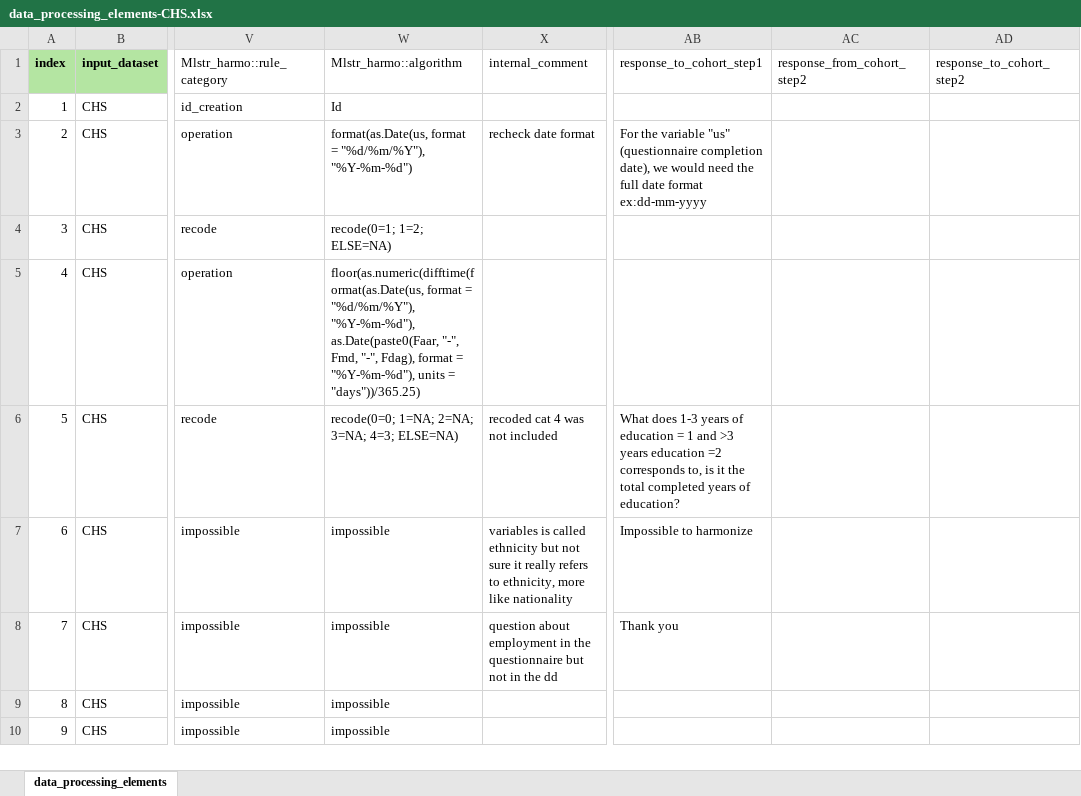
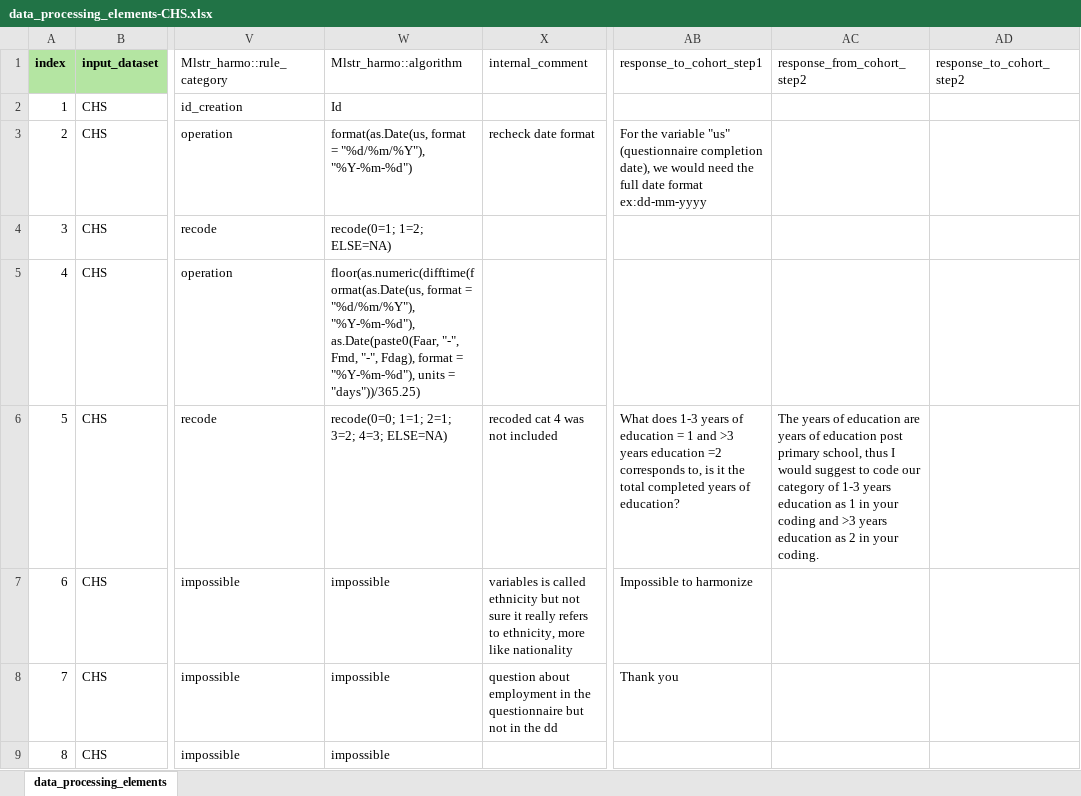
Before and after one commit to maelstrom-research/harmonization_ProPASS, an Excel workbook: data_processing_elements-CHS.xlsx, sheet data_processing_elements, drawn as a sheet; only a part is shown, gaps mark what is left out; the shorter side is filled out with more unchanged rows; values as stored, in another font and other column widths than the file's, no borders; the diff names each change by its address in the sheet, - before the commit and + after, or states it on an @@ line.

Commit message:
correct education harmo rule

```diff
--- a/data_processing_elements-CHS.xlsx (sheet data_processing_elements)
+++ b/data_processing_elements-CHS.xlsx (sheet data_processing_elements)
-W6 (Mlstr_harmo::algorithm): recode(0=0; 1=NA; 2=NA; 3=NA; 4=3; ELSE=NA)
+W6 (Mlstr_harmo::algorithm): recode(0=0; 1=1; 2=1; 3=2; 4=3; ELSE=NA)
-AC6 (response_from_cohort_step2): (empty)
+AC6 (response_from_cohort_step2): The years of education are years of education post primary school, thus I would suggest to code our category of 1-3 years education as 1 in your coding and >3 years education as 2 in your coding.
```
